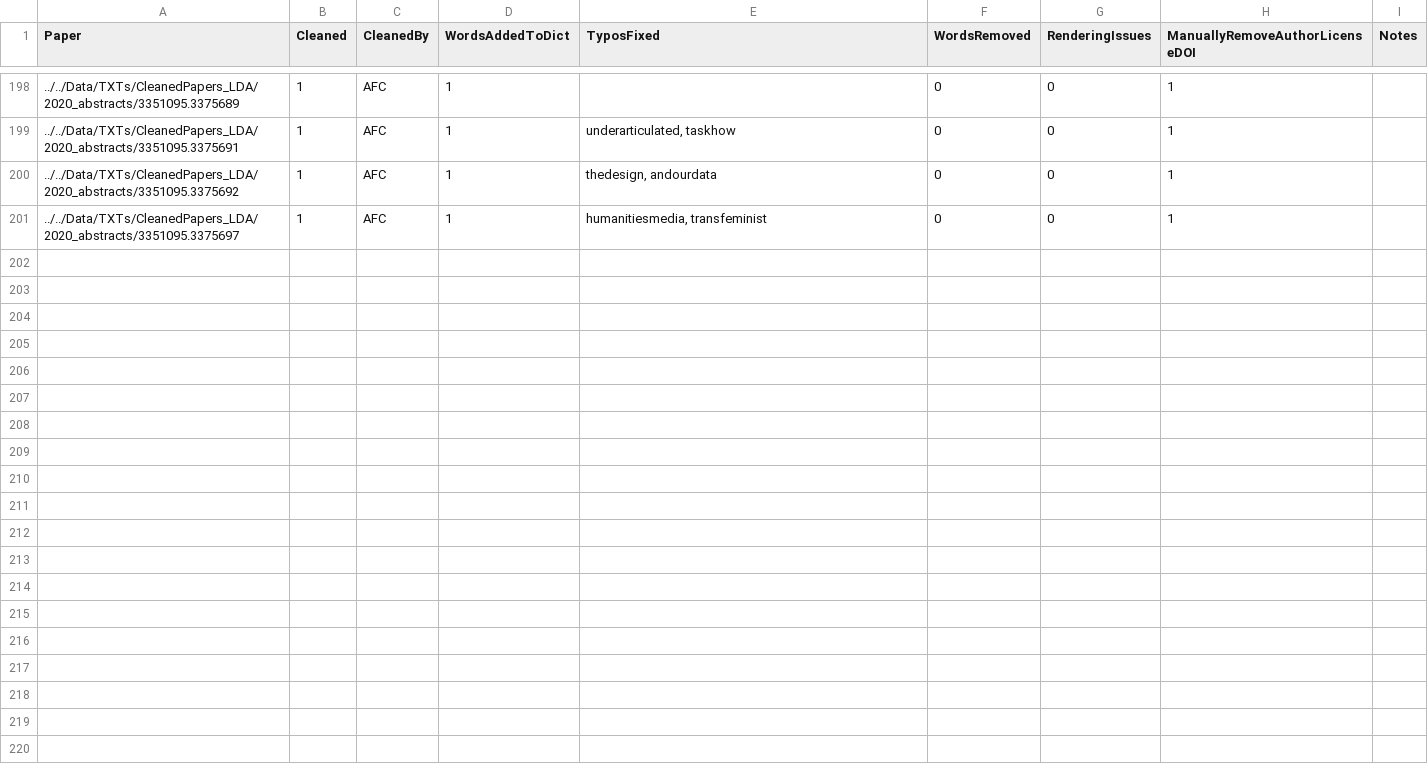
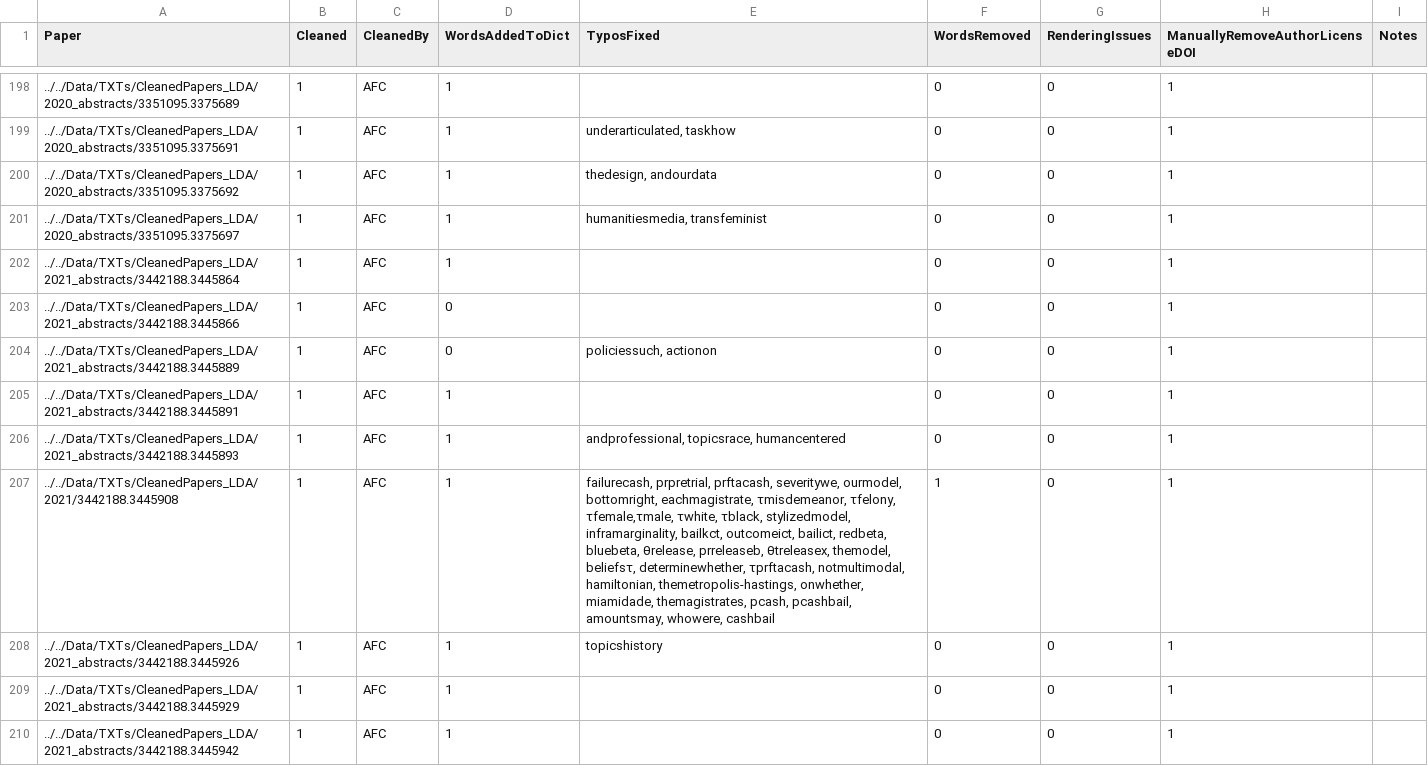
Before and after one commit to JainSameer06/FAccT-MF, a CSV file: src/lda-mallet/txt_cleaning_tracker.csv, drawn as a sheet; only a part is shown, gaps mark what is left out; the diff names each change by its address in the sheet, - before the commit and + after, or states it on an @@ line.

Commit message:
abstracts 2021; one was actually a proceedings paper

```diff
--- a/src/lda-mallet/txt_cleaning_tracker.csv
+++ b/src/lda-mallet/txt_cleaning_tracker.csv
+row 202: ../../Data/TXTs/CleanedPapers_LDA/2021_abstracts/3442188.3445864 | 1 | AFC | 1 |  | 0 | 0 | 1
+row 203: ../../Data/TXTs/CleanedPapers_LDA/2021_abstracts/3442188.3445866 | 1 | AFC | 0 |  | 0 | 0 | 1
+row 204: ../../Data/TXTs/CleanedPapers_LDA/2021_abstracts/3442188.3445889 | 1 | AFC | 0 | policiessuch, actionon | 0 | 0 | 1
+row 205: ../../Data/TXTs/CleanedPapers_LDA/2021_abstracts/3442188.3445891 | 1 | AFC | 1 |  | 0 | 0 | 1
+row 206: ../../Data/TXTs/CleanedPapers_LDA/2021_abstracts/3442188.3445893 | 1 | AFC | 1 | andprofessional, topicsrace, humancentered | 0 | 0 | 1
+row 207: ../../Data/TXTs/CleanedPapers_LDA/2021/3442188.3445908 | 1 | AFC | 1 | failurecash, prpretrial, prftacash, severitywe, ourmodel, bottomright, eachmagistrate, τmisdemeanor, τfelony, τfemale,τmale, τwhite, τblack, stylizedmodel, inframarginality, bailkct, outcomeict, bailict, redbeta, bluebeta, θrelease, prreleaseb, θtreleasex, themodel, beliefsτ, determinewhether, τprftacash, notmultimodal, hamiltonian, themetropolis-hastings, onwhether, miamidade, themagistrates, pcash, pcashbail, amountsmay, whowere, cashbail | 1 | 0 | 1
+row 208: ../../Data/TXTs/CleanedPapers_LDA/2021_abstracts/3442188.3445926 | 1 | AFC | 1 | topicshistory | 0 | 0 | 1
+row 209: ../../Data/TXTs/CleanedPapers_LDA/2021_abstracts/3442188.3445929 | 1 | AFC | 1 |  | 0 | 0 | 1
+row 210: ../../Data/TXTs/CleanedPapers_LDA/2021_abstracts/3442188.3445942 | 1 | AFC | 1 |  | 0 | 0 | 1
```
Also changed, not shown: 13 other files.
